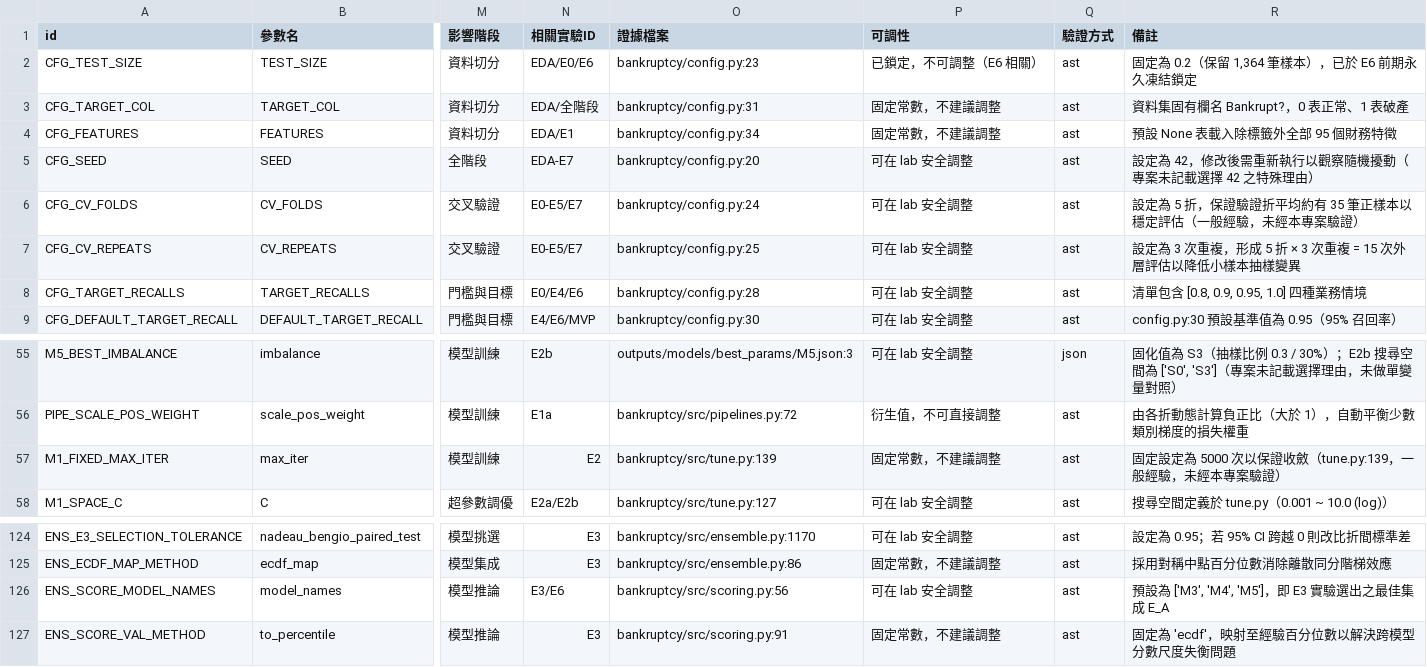
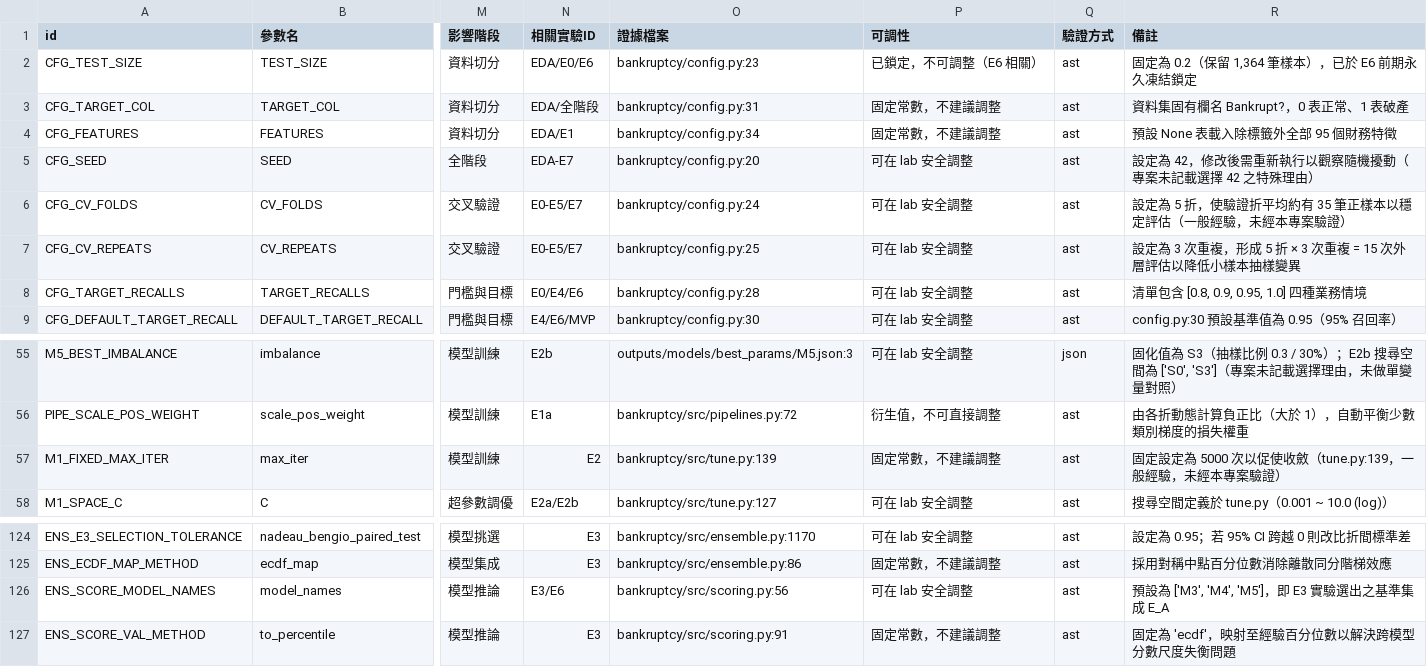
Before and after one commit to MooreCheng-code/test, a CSV file: docs/code_learning/03a_param_registry.csv, drawn as a sheet; only a part is shown, gaps mark what is left out; the diff names each change by its address in the sheet, - before the commit and + after, or states it on an @@ line.

Commit message:
docs(code-learning): stage 8-fix2 - bug exercise regeneration, interview draft corrections, evidence checker verification

```diff
--- a/docs/code_learning/03a_param_registry.csv
+++ b/docs/code_learning/03a_param_registry.csv
-R6 (備註): 設定為 5 折，保證驗證折平均約有 35 筆正樣本以穩定評估（一般經驗，未經本專案驗證）
+R6 (備註): 設定為 5 折，使驗證折平均約有 35 筆正樣本以穩定評估（一般經驗，未經本專案驗證）
-R57 (備註): 固定設定為 5000 次以保證收斂（tune.py:139，一般經驗，未經本專案驗證）
+R57 (備註): 固定設定為 5000 次以促使收斂（tune.py:139，一般經驗，未經本專案驗證）
-R126 (備註): 預設為 ['M3', 'M4', 'M5']，即 E3 實驗選出之最佳集成 E_A
+R126 (備註): 預設為 ['M3', 'M4', 'M5']，即 E3 實驗選出之基準集成 E_A
```
Also changed, not shown: docs/code_learning/param_notes.csv, 50 other files.
